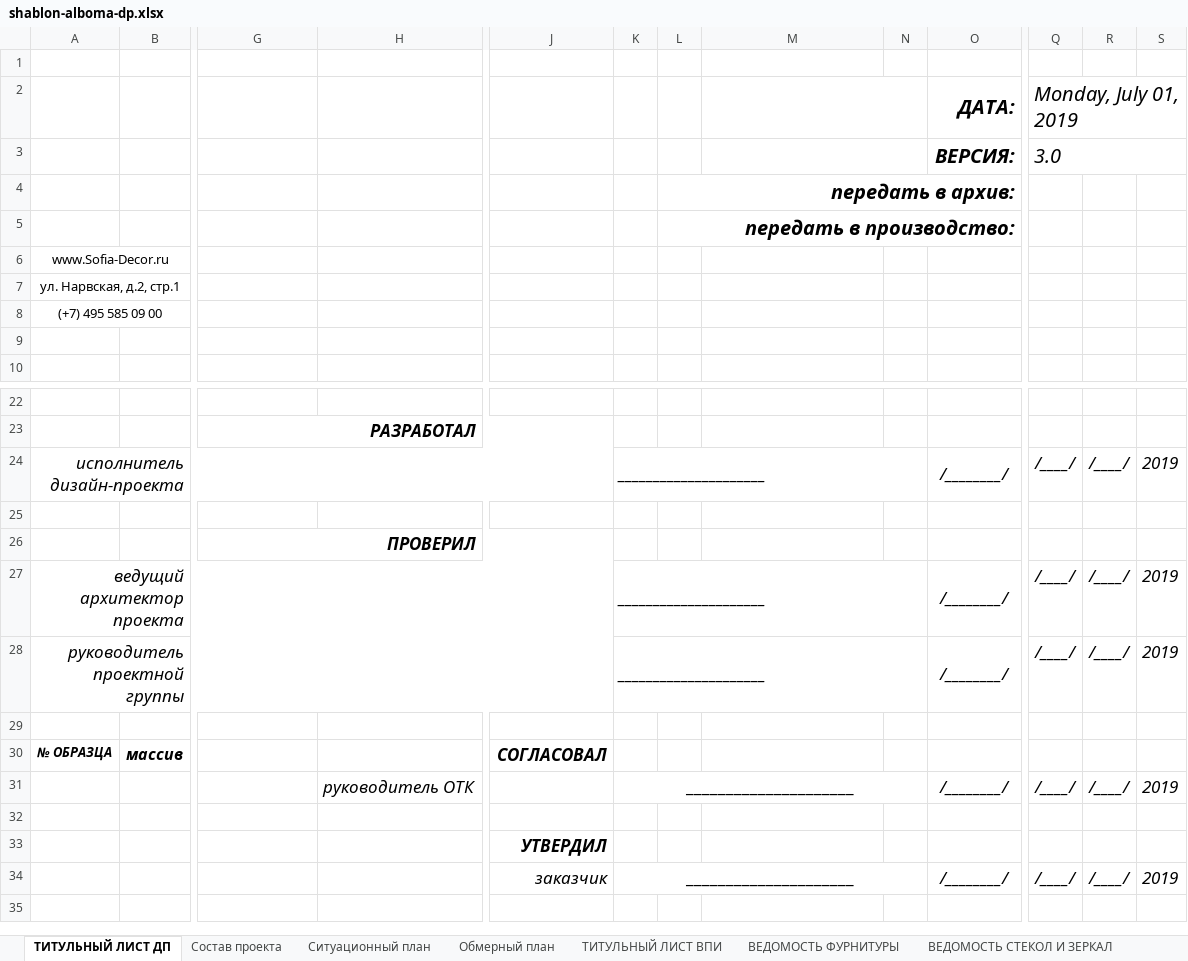
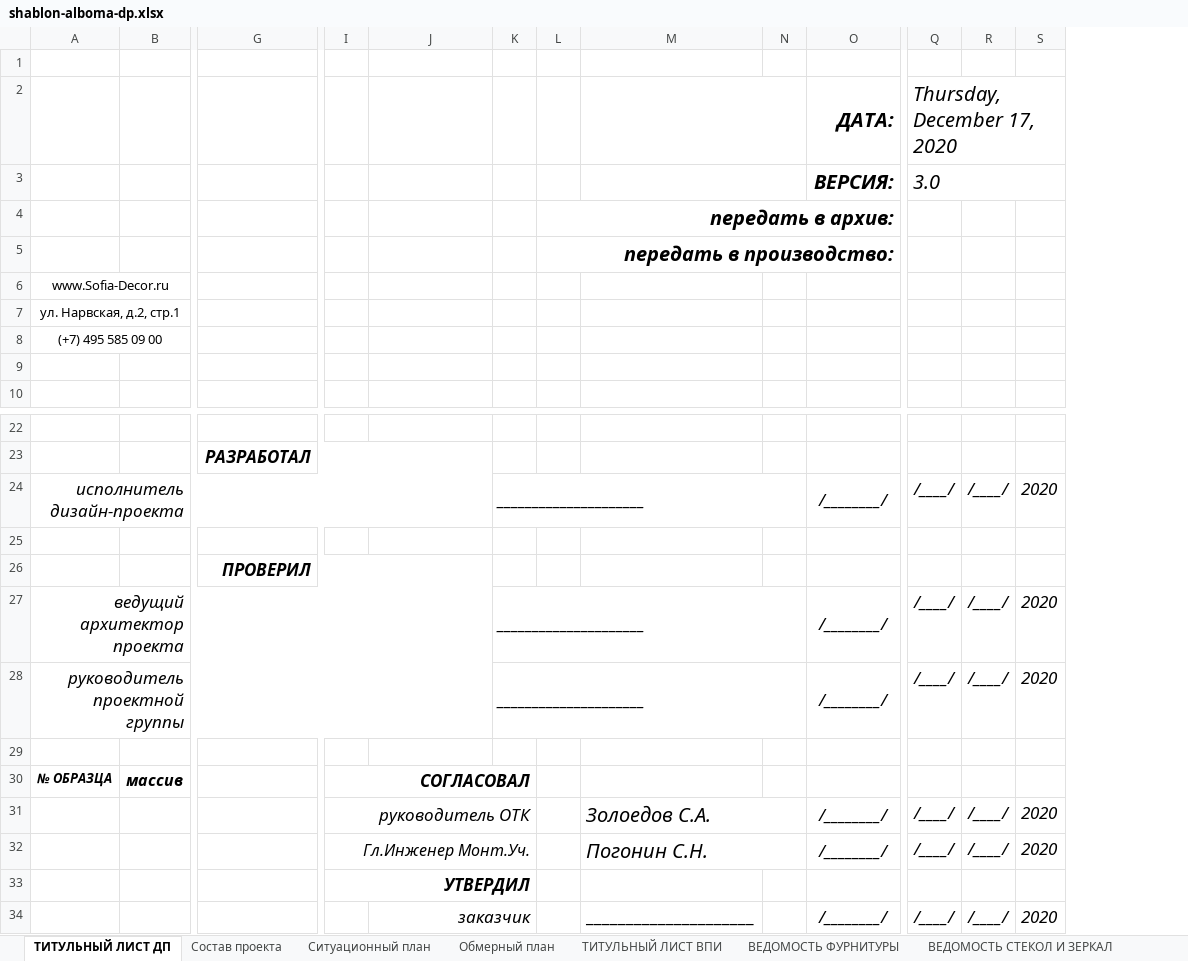
Before and after one commit to SergeyShishenko/test, an Excel workbook: dist/files/xls/shablon-alboma-dp.xlsx, sheet ТИТУЛЬНЫЙ ЛИСТ ДП, drawn as a sheet; only a part is shown, gaps mark what is left out; values as stored, in another font and other column widths than the file's, no borders; charts and pictures not drawn; removed rows and columns are numbered as before the commit, all else as after; rows hold the shown columns only; the diff names each change by its address in the sheet, - before the commit and + after, or states it on an @@ line.

```diff
--- a/dist/files/xls/shablon-alboma-dp.xlsx (sheet ТИТУЛЬНЫЙ ЛИСТ ДП)
+++ b/dist/files/xls/shablon-alboma-dp.xlsx (sheet ТИТУЛЬНЫЙ ЛИСТ ДП)
-column H, row 31: руководитель ОТК
+column I, rows 30-31: СОГЛАСОВАЛ | руководитель ОТК; row 33: УТВЕРДИЛ
-Q2: Monday, July 01, 2019
+Q2: Thursday, December 17, 2020
-S24: 2019
+S24: 2020
-S27:S28: 2019
+S27:S28: 2020
-J30: СОГЛАСОВАЛ
+J30: (empty)
-K31: _____________________
+K31: (empty)
-K31:N31 merged
-M31: (empty)
+M31: Золоедов С.А.
+M31:N31 merged
-S31: 2019
+S31: 2020
+row 32:  |  |  | Гл.Инженер Монт.Уч. |  |  |  | Погонин С.Н. |  | /________/ | /____/ | /____/ | 2020
-row 33:  |  |  |  | УТВЕРДИЛ
+J34:K34 merged
-K34: _____________________
+K34: (empty)
-K34:N34 merged
-M34: (empty)
+M34: _____________________
-S34: 2019
+S34: 2020
```
Also changed, not shown: sheet ТИТУЛЬНЫЙ ЛИСТ ВПИ, sheet ТЗ для проектировщика, sheet ТИТУЛЬНЫЙ ЛИСТ ТЗ, sheet Состав проекта, dist/files/xls/shablon-pz.xlsx, 6 other files.
